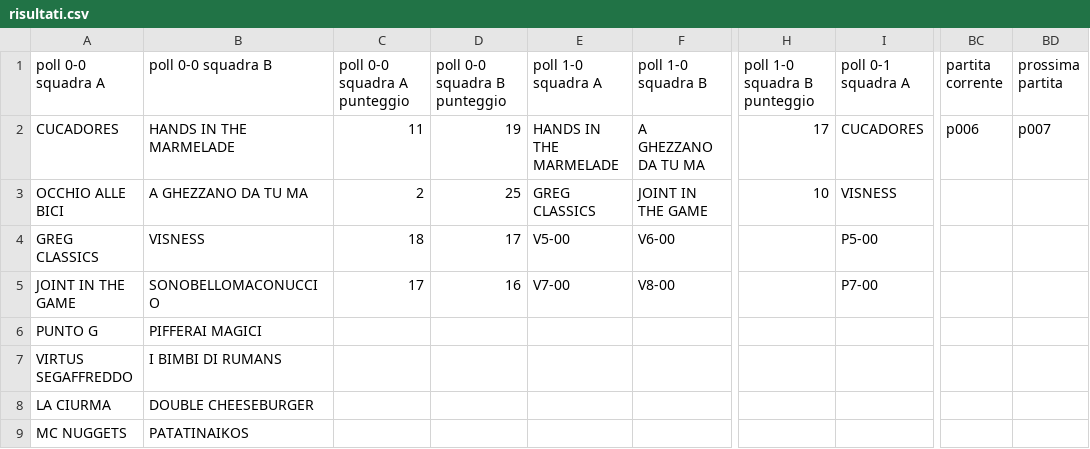
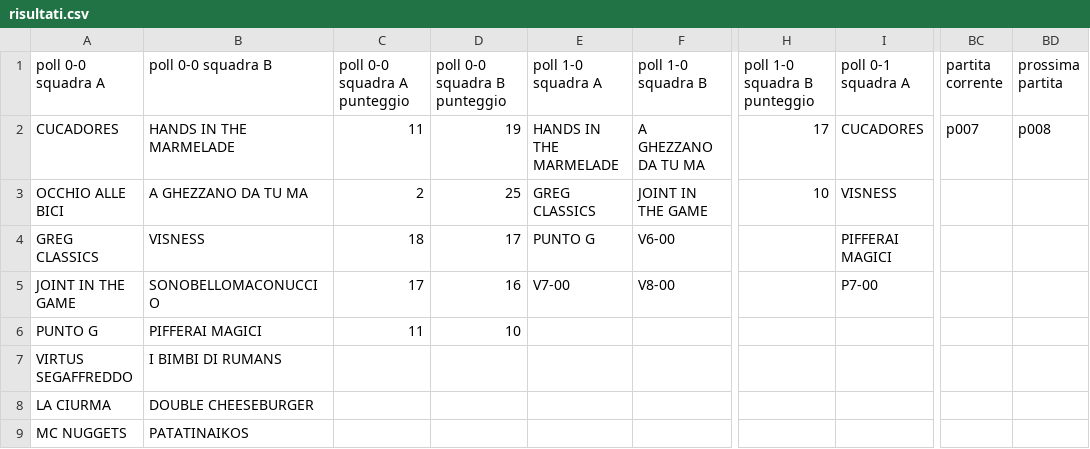
Before and after one commit to ChurchGame/ChurchGame.github.io, a CSV file: risultati.csv, drawn as a sheet; only a part is shown, gaps mark what is left out; the diff names each change by its address in the sheet, - before the commit and + after, or states it on an @@ line.

Commit message:
Update risultati.csv

```diff
--- a/risultati.csv
+++ b/risultati.csv
-BC2 (partita corrente): p006
+BC2 (partita corrente): p007
-BD2 (prossima partita): p007
+BD2 (prossima partita): p008
-E4 (poll 1-0 squadra A): V5-00
+E4 (poll 1-0 squadra A): PUNTO G
-I4 (poll 0-1 squadra A): P5-00
+I4 (poll 0-1 squadra A): PIFFERAI MAGICI
-C6 (poll 0-0 squadra A punteggio): (empty)
+C6 (poll 0-0 squadra A punteggio): 11
-D6 (poll 0-0 squadra B punteggio): (empty)
+D6 (poll 0-0 squadra B punteggio): 10
```
